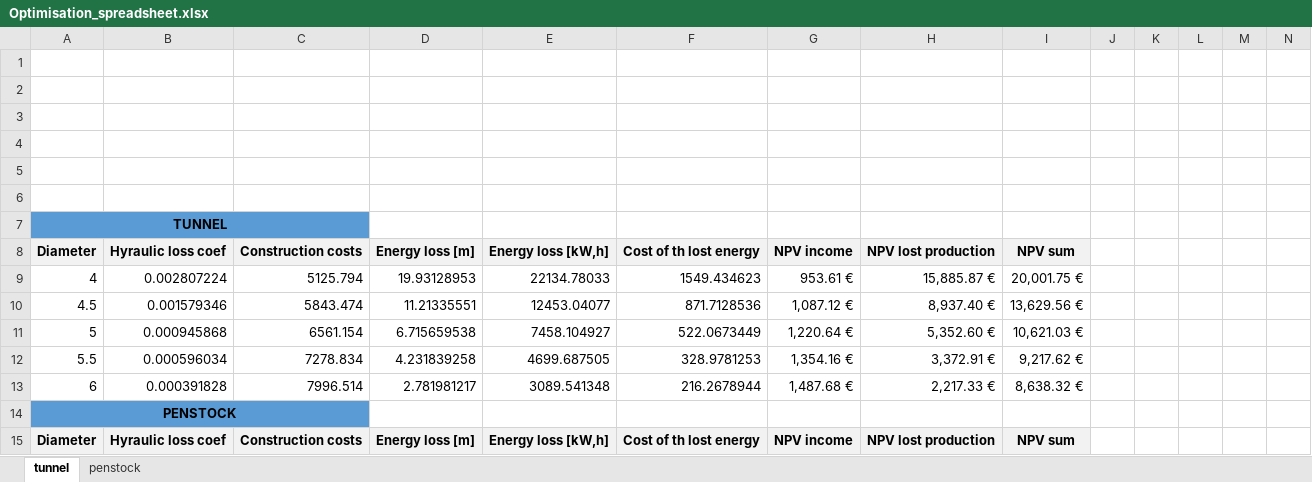
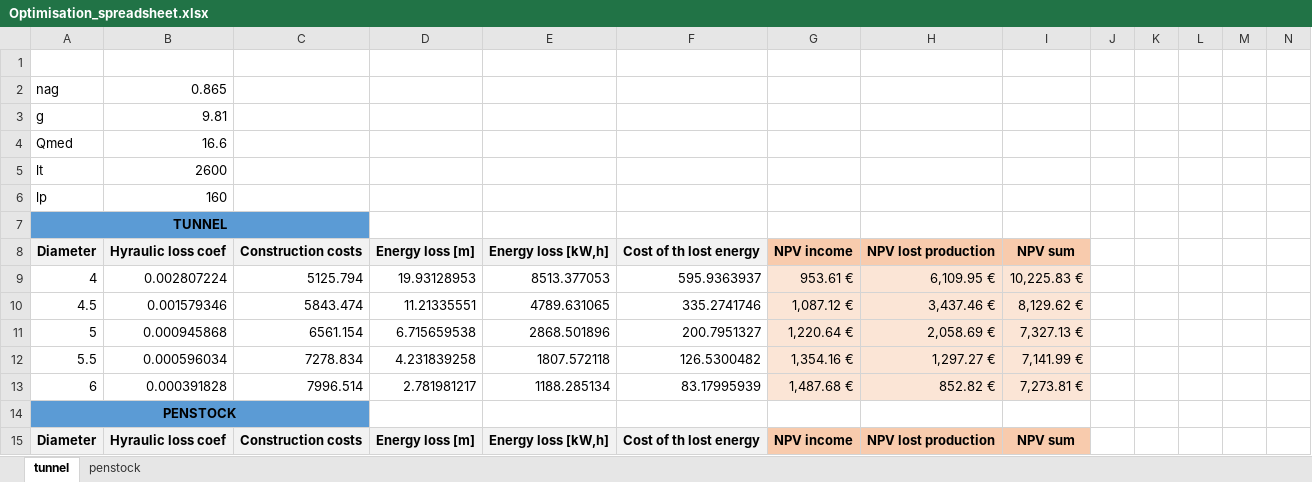
Before and after one commit to arthur-glg/lju_fgg, an Excel workbook: hydroelectric_power/TD/TD2/Optimisation_spreadsheet.xlsx, sheet tunnel, drawn as a sheet; only a part is shown; values as stored, in another font and other column widths than the file's, no borders; charts and pictures not drawn; rows hold the shown columns only; the diff covers the shown part only; the diff names each change by its address in the sheet, - before the commit and + after, or states it on an @@ line.

```diff
--- a/hydroelectric_power/TD/TD2/Optimisation_spreadsheet.xlsx (sheet tunnel)
+++ b/hydroelectric_power/TD/TD2/Optimisation_spreadsheet.xlsx (sheet tunnel)
-row 2: (empty)
+row 2: nag | 0.865
-row 3: (empty)
+row 3: g | 9.81
-row 4: (empty)
+row 4: Qmed | 16.6
-row 5: (empty)
+row 5: lt | 2600
-row 6: (empty)
+row 6: lp | 160
-G8:I8 fill: #F2F2F2
+G8:I8 fill: #F8CBAD
-E9: 22134.78033
+E9: 8513.377053
-F9: 1549.434623
+F9: 595.9363937
-G9:I13 fill: none
+G9:I13 fill: #FBE5D6
-H9: 15,885.87 €
+H9: 6,109.95 €
-I9: 20,001.75 €
+I9: 10,225.83 €
-E10: 12453.04077
+E10: 4789.631065
-F10: 871.7128536
+F10: 335.2741746
-H10: 8,937.40 €
+H10: 3,437.46 €
-I10: 13,629.56 €
+I10: 8,129.62 €
-E11: 7458.104927
+E11: 2868.501896
-F11: 522.0673449
+F11: 200.7951327
-H11: 5,352.60 €
+H11: 2,058.69 €
-I11: 10,621.03 €
+I11: 7,327.13 €
-E12: 4699.687505
+E12: 1807.572118
-F12: 328.9781253
+F12: 126.5300482
-H12: 3,372.91 €
+H12: 1,297.27 €
-I12: 9,217.62 €
+I12: 7,141.99 €
-E13: 3089.541348
+E13: 1188.285134
-F13: 216.2678944
+F13: 83.17995939
-H13: 2,217.33 €
+H13: 852.82 €
-I13: 8,638.32 €
+I13: 7,273.81 €
-G15:I15 fill: #F2F2F2
+G15:I15 fill: #F8CBAD
```
Also changed, not shown: 223 edited cells and cell formats elsewhere in this sheet, charts or pictures, 3 other files.
